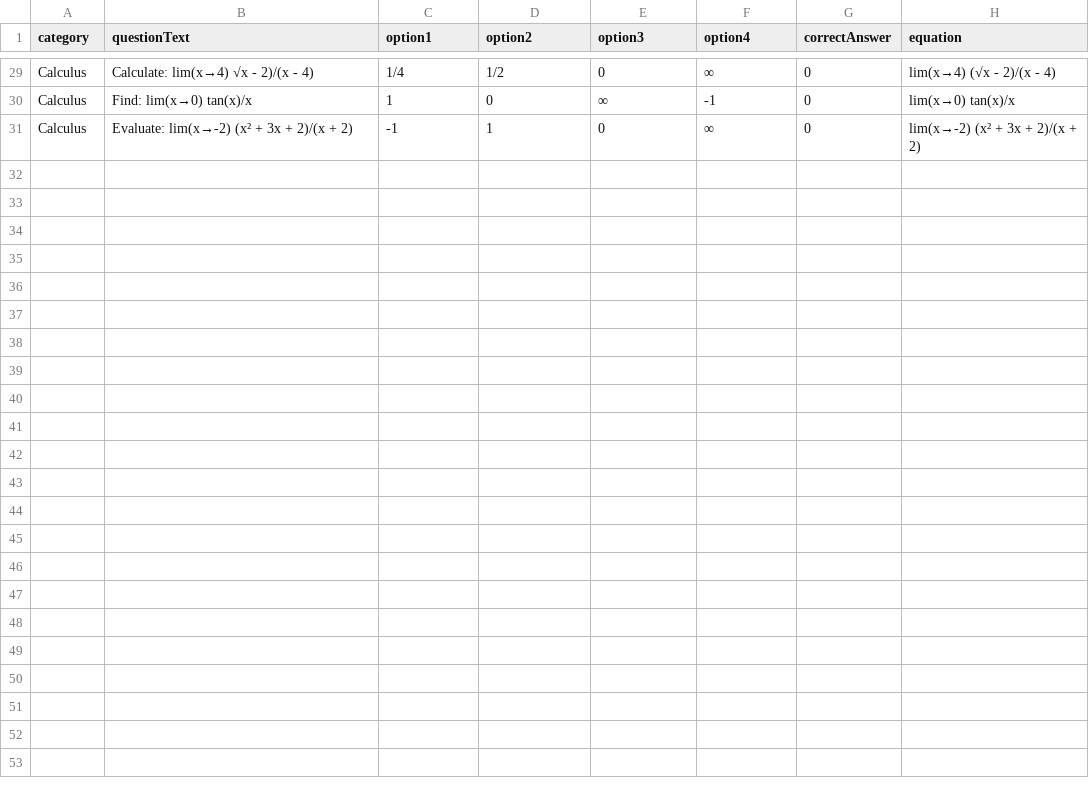
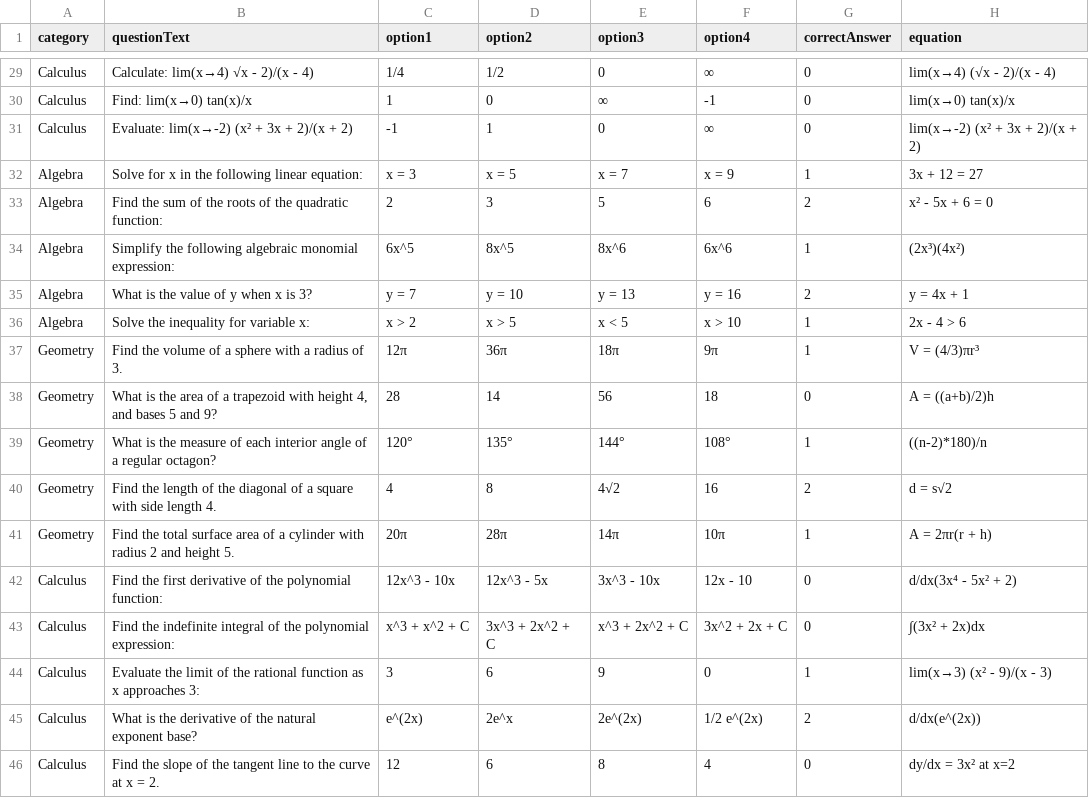
Before and after one commit to cassandramazo-sys/QuizMasterApp, a CSV file: QuizMasterApp/src/main/resources/questions.csv, drawn as a sheet; only a part is shown, gaps mark what is left out.

Commit message:
added 15 new questions to questions.csv which are  3 for each category

```diff
--- a/QuizMasterApp/src/main/resources/questions.csv
+++ b/QuizMasterApp/src/main/resources/questions.csv
@@ -31 +31,16 @@ Calculus,Find: lim(x→0) tan(x)/x,1,0,∞,-1,0,"lim(x→0) tan(x)/x"
 Calculus,Evaluate: lim(x→-2) (x² + 3x + 2)/(x + 2),-1,1,0,∞,0,"lim(x→-2) (x² + 3x + 2)/(x + 2)"
+Algebra,"Solve for x in the following linear equation:","x = 3","x = 5","x = 7","x = 9",1,"3x + 12 = 27"
+Algebra,"Find the sum of the roots of the quadratic function:","2","3","5","6",2,"x² - 5x + 6 = 0"
+Algebra,"Simplify the following algebraic monomial expression:","6x^5","8x^5","8x^6","6x^6",1,"(2x³)(4x²)"
+Algebra,"What is the value of y when x is 3?","y = 7","y = 10","y = 13","y = 16",2,"y = 4x + 1"
+Algebra,"Solve the inequality for variable x:","x > 2","x > 5","x < 5","x > 10",1,"2x - 4 > 6"
+Geometry,"Find the volume of a sphere with a radius of 3.","12π","36π","18π","9π",1,"V = (4/3)πr³"
+Geometry,"What is the area of a trapezoid with height 4, and bases 5 and 9?","28","14","56","18",0,"A = ((a+b)/2)h"
+Geometry,"What is the measure of each interior angle of a regular octagon?","120°","135°","144°","108°",1,"((n-2)*180)/n"
+Geometry,"Find the length of the diagonal of a square with side length 4.","4","8","4√2","16",2,"d = s√2"
+Geometry,"Find the total surface area of a cylinder with radius 2 and height 5.","20π","28π","14π","10π",1,"A = 2πr(r + h)"
+Calculus,"Find the first derivative of the polynomial function:","12x^3 - 10x","12x^3 - 5x","3x^3 - 10x","12x - 10",0,"d/dx(3x⁴ - 5x² + 2)"
+Calculus,"Find the indefinite integral of the polynomial expression:","x^3 + x^2 + C","3x^3 + 2x^2 + C","x^3 + 2x^2 + C","3x^2 + 2x + C",0,"∫(3x² + 2x)dx"
+Calculus,"Evaluate the limit of the rational function as x approaches 3:","3","6","9","0",1,"lim(x→3) (x² - 9)/(x - 3)"
+Calculus,"What is the derivative of the natural exponent base?","e^(2x)","2e^x","2e^(2x)","1/2 e^(2x)",2,"d/dx(e^(2x))"
+Calculus,"Find the slope of the tangent line to the curve at x = 2.","12","6","8","4",0,"dy/dx = 3x² at x=2"
```
